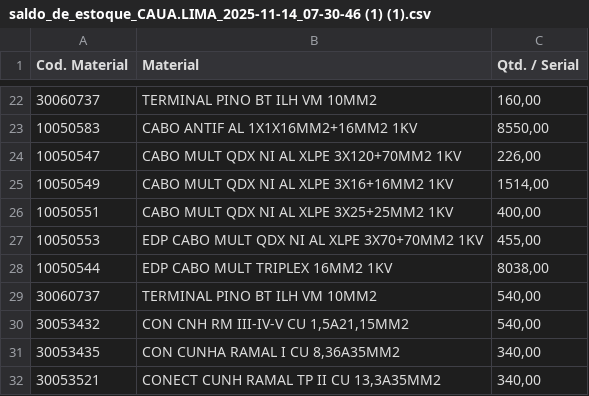
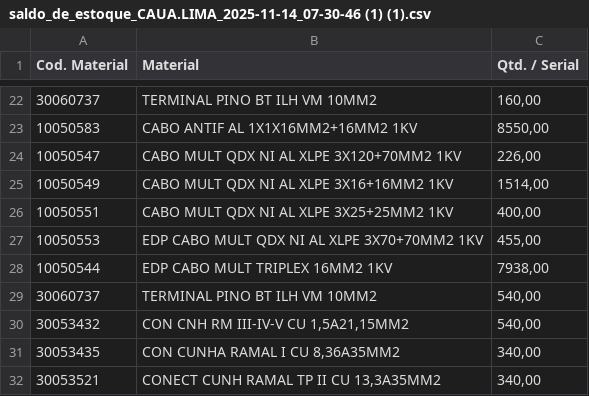
Before and after one commit to caualima-dotcom/tttttt, a CSV file: saldo_de_estoque_CAUA.LIMA_2025-11-14_07-30-46 (1) (1).csv, drawn as a sheet; only a part is shown, gaps mark what is left out.

Commit message:
Update saldo_de_estoque_CAUA.LIMA_2025-11-14_07-30-46 (1) (1).csv

```diff
--- a/saldo_de_estoque_CAUA.LIMA_2025-11-14_07-30-46 (1) (1).csv
+++ b/saldo_de_estoque_CAUA.LIMA_2025-11-14_07-30-46 (1) (1).csv
@@ -27,3 +27,3 @@ Cod. Material;Material ;Qtd. / Serial
 10050553;EDP CABO MULT QDX NI AL XLPE 3X70+70MM2 1KV;455,00
-10050544;EDP CABO MULT TRIPLEX 16MM2 1KV;8038,00
+10050544;EDP CABO MULT TRIPLEX 16MM2 1KV;7938,00
 30060737;TERMINAL PINO BT ILH VM 10MM2;540,00
```
